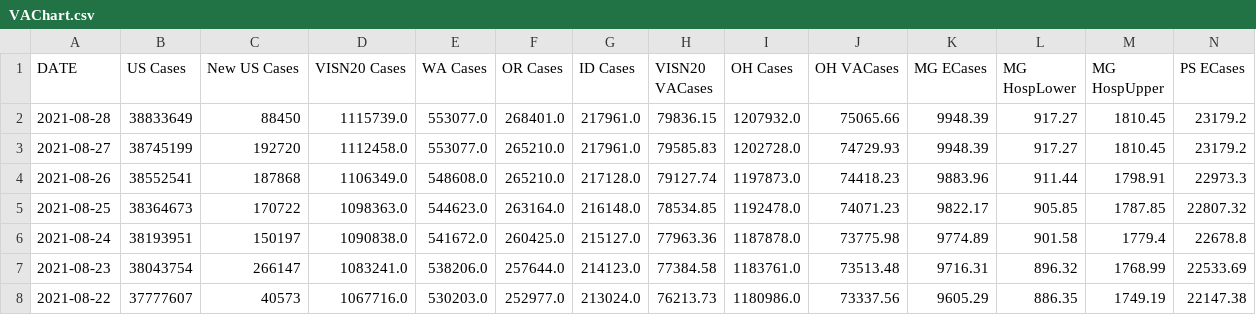
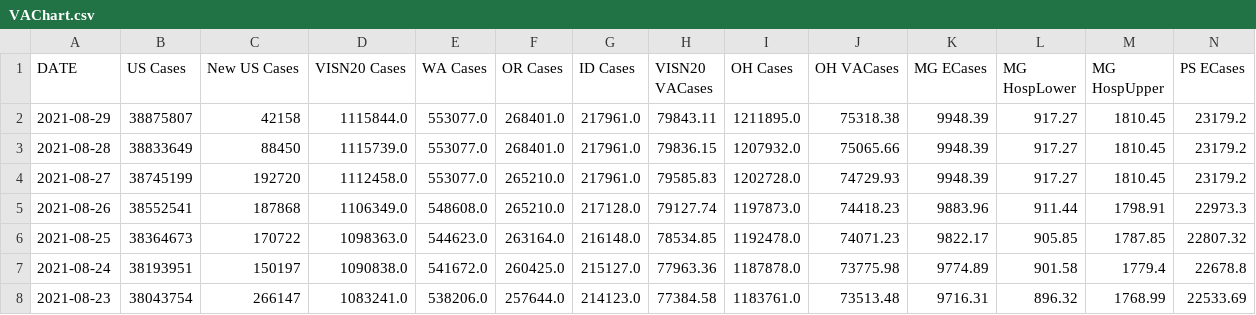
Before and after one commit to trebbag/VACovid, a CSV file: VAChart.csv, drawn as a sheet; only a part is shown; the shorter side is filled out with more unchanged rows; rows hold the shown columns only; the diff names each change by its address in the sheet, - before the commit and + after, or states it on an @@ line.

```diff
--- a/VAChart.csv
+++ b/VAChart.csv
+row 2: 2021-08-29 | 38875807 | 42158 | 1115844.0 | 553077.0 | 268401.0 | 217961.0 | 79843.11 | 1211895.0 | 75318.38 | 9948.39 | 917.27 | 1810.45 | 23179.2
```
Also changed, not shown: CCTVAChart2.csv, CountyVACOVID.csv.
